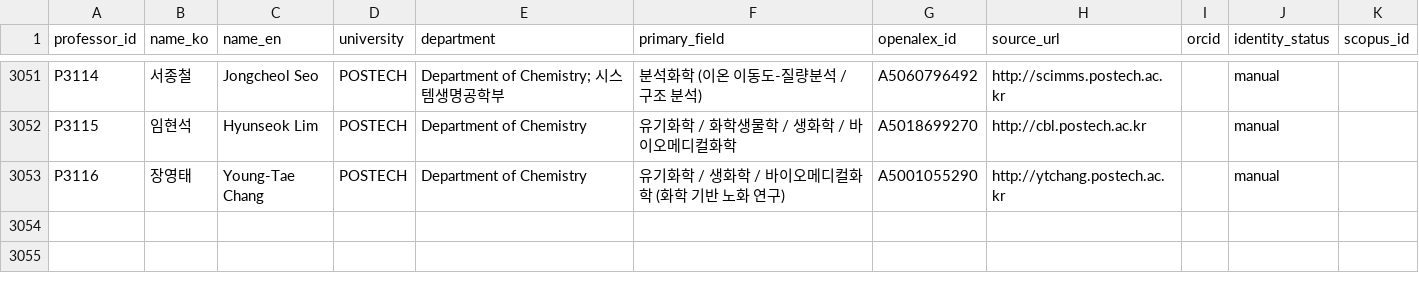
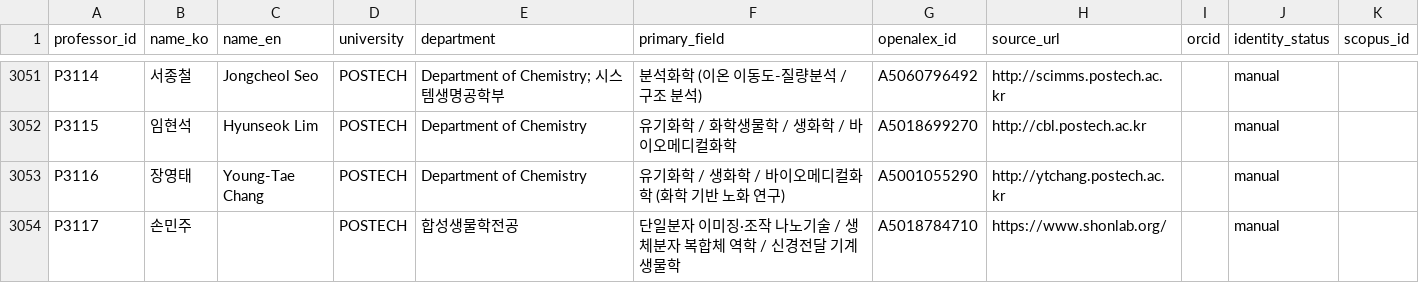
Before and after one commit to hyungjin1213-collab/about_bio, a CSV file: 0. korea bio map/data/professors_seed.csv, drawn as a sheet; only a part is shown, gaps mark what is left out; the diff names each change by its address in the sheet, - before the commit and + after, or states it on an @@ line.

```diff
--- a/0. korea bio map/data/professors_seed.csv
+++ b/0. korea bio map/data/professors_seed.csv
+row 3054: P3117 | 손민주 |  | POSTECH | 합성생물학전공 | 단일분자 이미징·조작 나노기술 / 생체분자 복합체 역학 / 신경전달 기계생물학 | A5018784710 | https://www.shonlab.org/ |  | manual
```
Also changed, not shown: 0. korea bio map/data/lab_sites_manual.csv, 0. korea bio map/output/network_nodes.csv, 2 other files.
